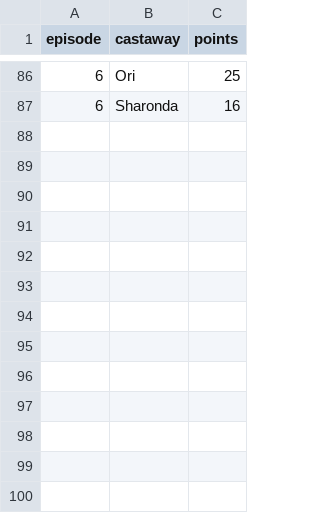
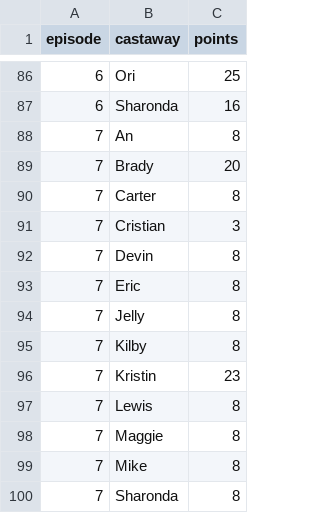
Before and after one commit to leighjbgmailcom/survivor-pool, a CSV file: seasons/51/official_points.csv, drawn as a sheet; only a part is shown, gaps mark what is left out; the diff names each change by its address in the sheet, - before the commit and + after, or states it on an @@ line.

```diff
--- a/seasons/51/official_points.csv
+++ b/seasons/51/official_points.csv
+row 88: 7 | An | 8
+row 89: 7 | Brady | 20
+row 90: 7 | Carter | 8
+row 91: 7 | Cristian | 3
+row 92: 7 | Devin | 8
+row 93: 7 | Eric | 8
+row 94: 7 | Jelly | 8
+row 95: 7 | Kilby | 8
+row 96: 7 | Kristin | 23
+row 97: 7 | Lewis | 8
+row 98: 7 | Maggie | 8
+row 99: 7 | Mike | 8
+row 100: 7 | Sharonda | 8
```
Also changed, not shown: seasons/51/official_breakdown.csv, seasons/51/official_meta.csv.
